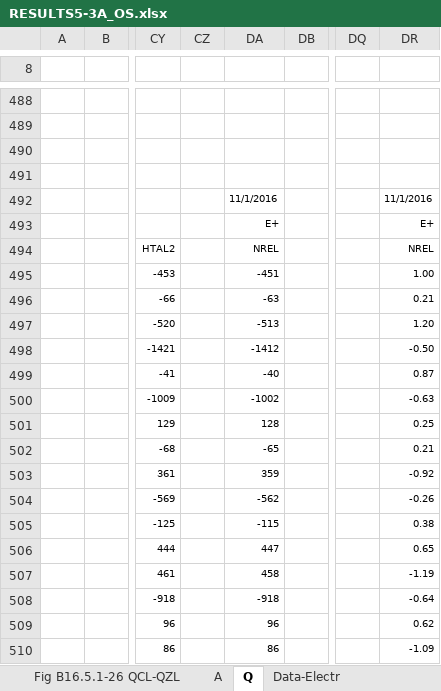
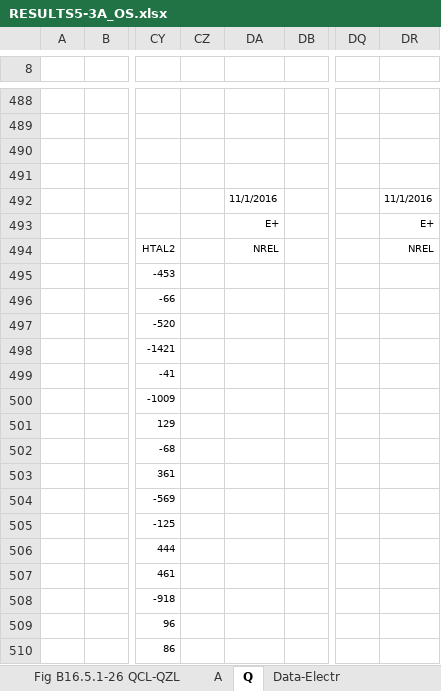
Before and after one commit to NREL/BESTEST-GSR, an Excel workbook: results/RESULTS5-3A_OS.xlsx, sheet Q, drawn as a sheet; only a part is shown, gaps mark what is left out; values as stored, in another font and other column widths than the file's, no borders; the diff covers the shown part only; the diff names each change by its address in the sheet, - before the commit and + after, or states it on an @@ line.

```diff
--- a/results/RESULTS5-3A_OS.xlsx (sheet Q)
+++ b/results/RESULTS5-3A_OS.xlsx (sheet Q)
-DA495: -451
+DA495: (empty)
-DR495: 1.00
+DR495: (empty)
-DA496: -63
+DA496: (empty)
-DR496: 0.21
+DR496: (empty)
-DA497: -513
+DA497: (empty)
-DR497: 1.20
+DR497: (empty)
-DA498: -1412
+DA498: (empty)
-DR498: -0.50
+DR498: (empty)
-DA499: -40
+DA499: (empty)
-DR499: 0.87
+DR499: (empty)
-DA500: -1002
+DA500: (empty)
-DR500: -0.63
+DR500: (empty)
-DA501: 128
+DA501: (empty)
-DR501: 0.25
+DR501: (empty)
-DA502: -65
+DA502: (empty)
-DR502: 0.21
+DR502: (empty)
-DA503: 359
+DA503: (empty)
-DR503: -0.92
+DR503: (empty)
-DA504: -562
+DA504: (empty)
-DR504: -0.26
+DR504: (empty)
-DA505: -115
+DA505: (empty)
-DR505: 0.38
+DR505: (empty)
-DA506: 447
+DA506: (empty)
-DR506: 0.65
+DR506: (empty)
-DA507: 458
+DA507: (empty)
-DR507: -1.19
+DR507: (empty)
-DA508: -918
+DA508: (empty)
-DR508: -0.64
+DR508: (empty)
-DA509: 96
+DA509: (empty)
-DR509: 0.62
+DR509: (empty)
-DA510: 86
+DA510: (empty)
-DR510: -1.09
+DR510: (empty)
```
Also changed, not shown: 306 edited cells elsewhere in this sheet, sheet A, sheet Data-Delta, sheet Data-Loads, sheet Q-Prt6, sheet Data-TempHum, sheet Q-Prt7, 7 more sheets, charts or pictures, results/RESULTS5-3A.xlsx, results/RESULTS5-4.xlsx, 8 other files.
